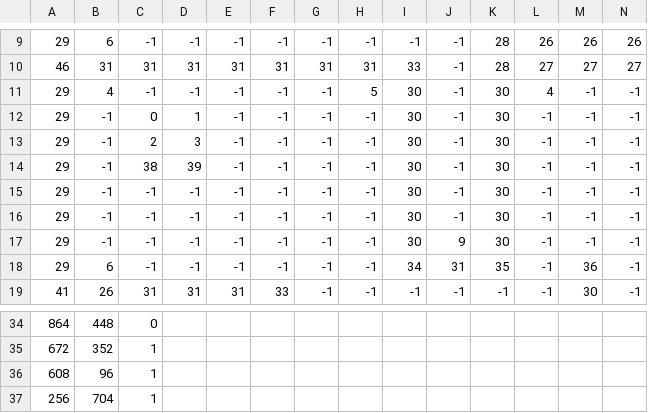
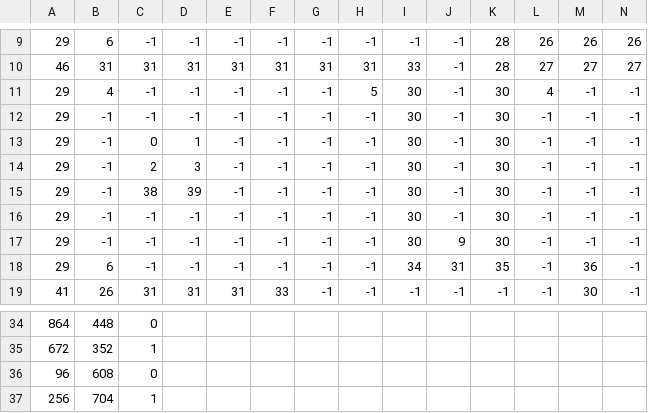
Before and after one commit to reo-prg/cube, a CSV file: data/stage_3.csv, drawn as a sheet; only a part is shown, gaps mark what is left out; removed rows and columns are numbered as before the commit, all else as after; rows hold the shown columns only; the diff names each change by its address in the sheet, - before the commit and + after, or states it on an @@ line.

```diff
--- a/data/stage_3.csv
+++ b/data/stage_3.csv
-C12: 0
+C12: -1
-D12: 1
+D12: -1
-C13: 2
+C13: 0
-D13: 3
+D13: 1
-C14: 38
+C14: 2
-D14: 39
+D14: 3
-C15: -1
+C15: 38
-D15: -1
+D15: 39
-row 36: 608 | 96 | 1
+row 36: 96 | 608 | 0
```
Also changed, not shown: data/stage_2.csv, data/stage_5.csv, 37 other files.
